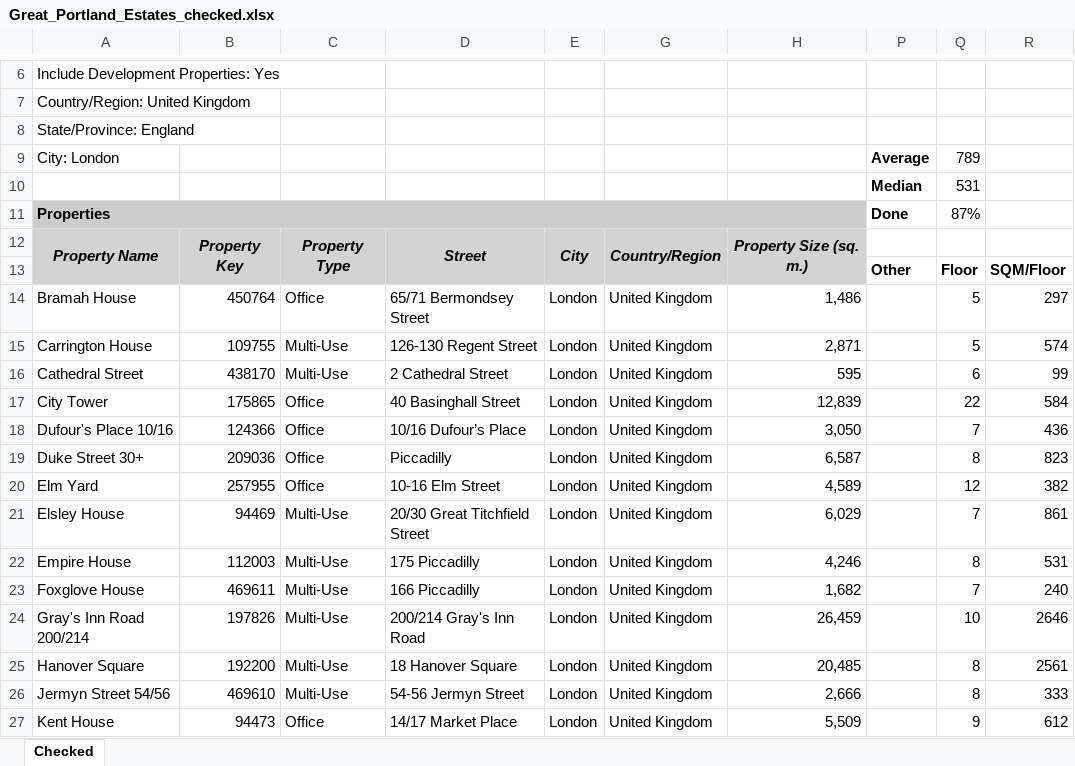
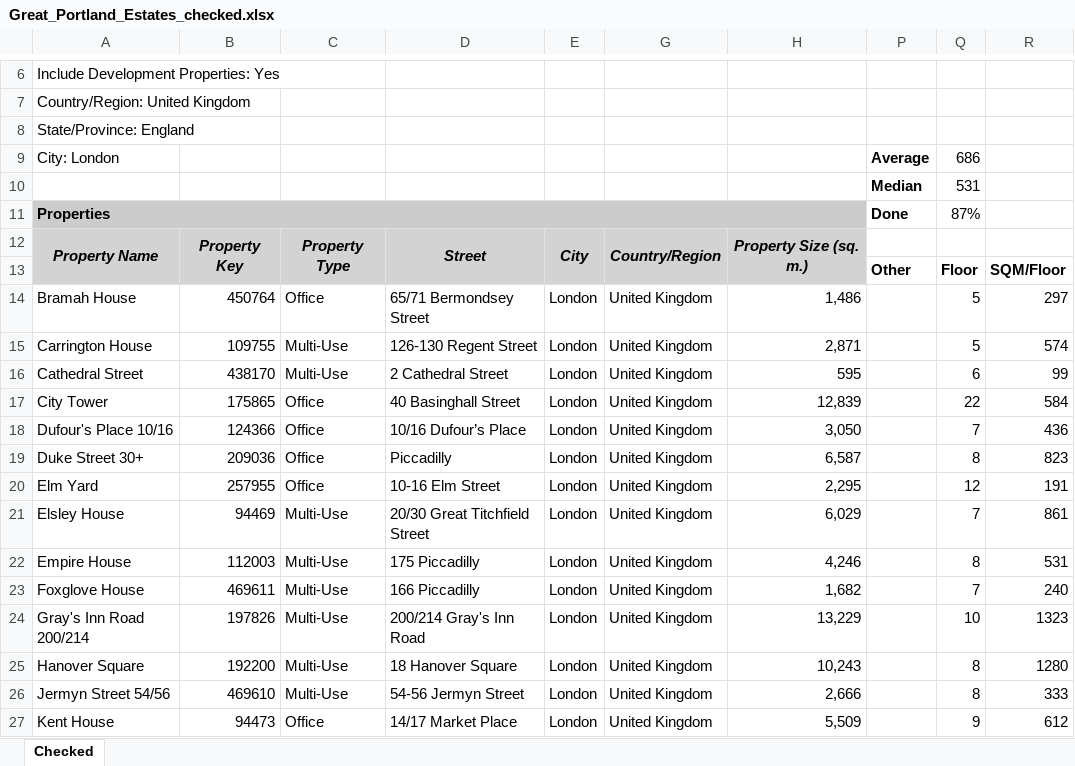
Before and after one commit to guyjansen/VLK_Factor_dashboard, an Excel workbook: tube-walk-map/data/Great_Portland_Estates_checked.xlsx, sheet Checked, drawn as a sheet; only a part is shown, gaps mark what is left out; values as stored, in another font and other column widths than the file's, no borders; charts and pictures not drawn; the diff names each change by its address in the sheet, - before the commit and + after, or states it on an @@ line.

```diff
--- a/tube-walk-map/data/Great_Portland_Estates_checked.xlsx (sheet Checked)
+++ b/tube-walk-map/data/Great_Portland_Estates_checked.xlsx (sheet Checked)
-Q9: 789
+Q9: 686
-H20: 4,589
+H20: 2,295
-R20: 382
+R20: 191
-H24: 26,459
+H24: 13,229
-R24: 2646
+R24: 1323
-H25: 20,485
+H25: 10,243
-R25: 2561
+R25: 1280
```
Also changed, not shown: 7 other files.
